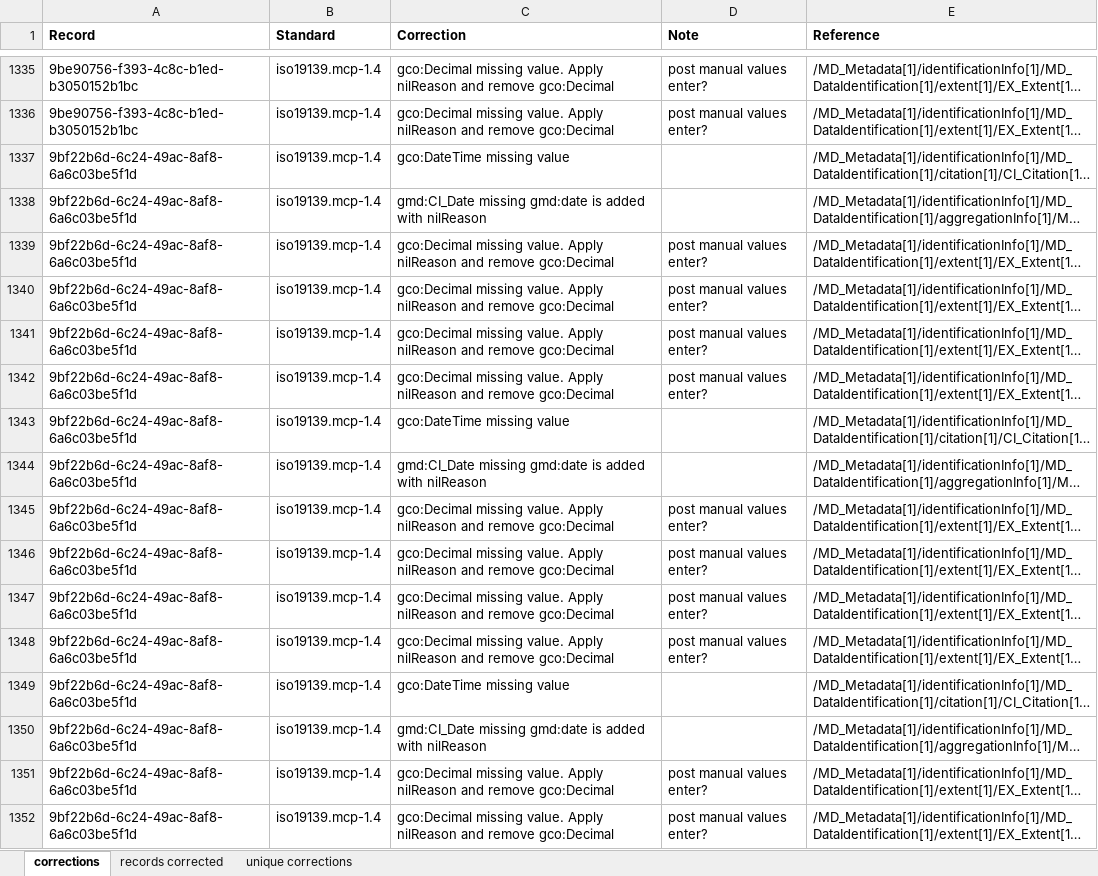
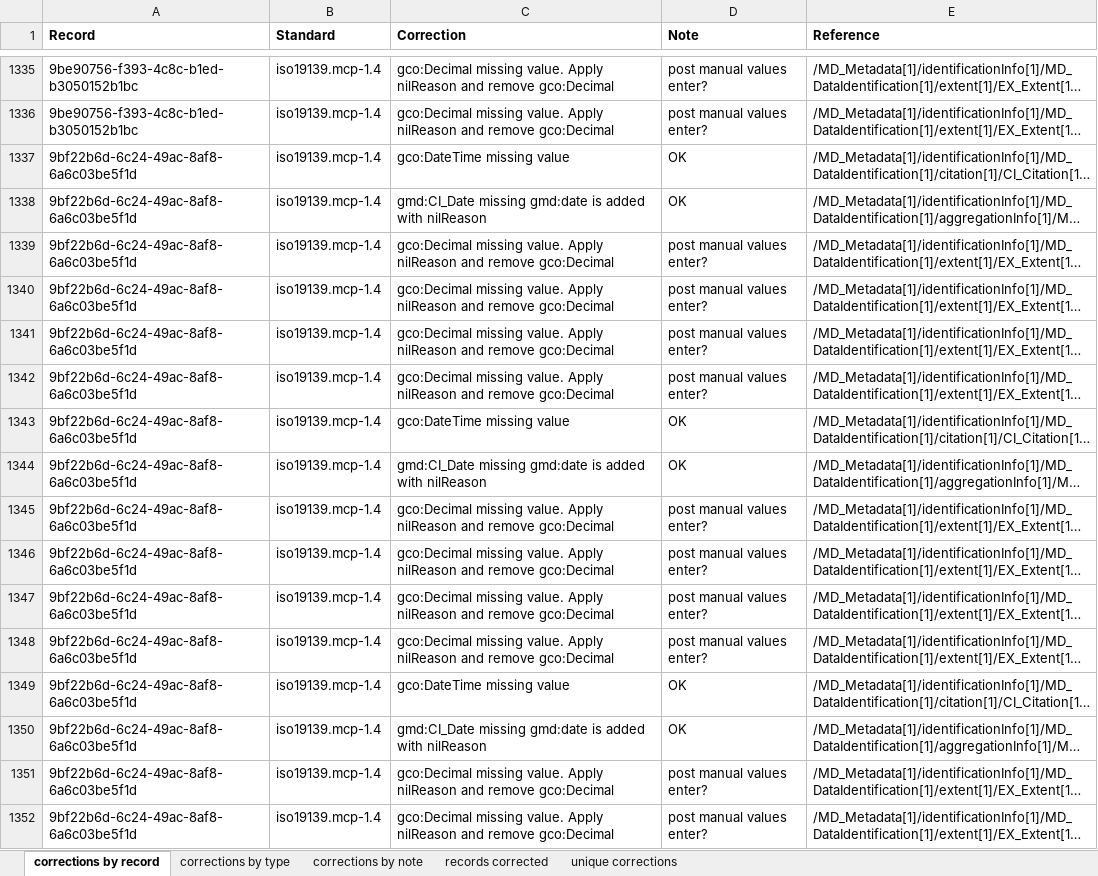
Before and after one commit to aodn/utilities, an Excel workbook: geonetwork/gn3-migration/schema-validation/messages-hosted.xlsx, sheet corrections by record, drawn as a sheet; only a part is shown, gaps mark what is left out; long unchanged cells end in …; values as stored, in another font and other column widths than the file's, no borders; the diff covers the shown part only; the diff names each change by its address in the sheet, - before the commit and + after, or states it on an @@ line.

```diff
--- a/geonetwork/gn3-migration/schema-validation/messages-hosted.xlsx (sheet corrections by record)
+++ b/geonetwork/gn3-migration/schema-validation/messages-hosted.xlsx (sheet corrections by record)
-sheet tab: corrections
+sheet tab: corrections by record
+sheet tab: corrections by type
+sheet tab: corrections by note
-D1337:D1338 (Note): (empty)
+D1337:D1338 (Note): OK
-D1343:D1344 (Note): (empty)
+D1343:D1344 (Note): OK
-D1349:D1350 (Note): (empty)
+D1349:D1350 (Note): OK
```
Also changed, not shown: 658 edited cells elsewhere in this sheet, sheet unique corrections, sheet records corrected, hidden cells, geonetwork/gn3-migration/schema-validation/messages-bluenet_marvlis.xlsx.
